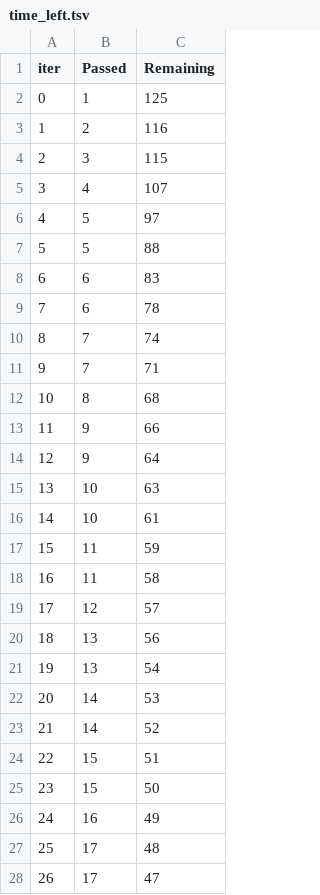
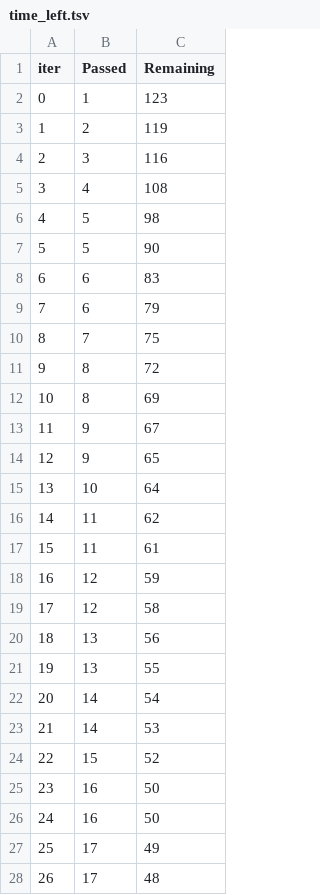
Before and after one commit to Vinit21592/ML-PROJECT, a TSV file: catboost_info/time_left.tsv, drawn as a sheet; only a part is shown; removed rows and columns are numbered as before the commit, all else as after; the diff covers the shown part only; the diff names each change by its address in the sheet, - before the commit and + after, or states it on an @@ line.

```diff
--- a/catboost_info/time_left.tsv
+++ b/catboost_info/time_left.tsv
-C2 (Remaining): 125
+C2 (Remaining): 123
-C3 (Remaining): 116
+C3 (Remaining): 119
-C4 (Remaining): 115
+C4 (Remaining): 116
-C5 (Remaining): 107
+C5 (Remaining): 108
-C6 (Remaining): 97
+C6 (Remaining): 98
-C7 (Remaining): 88
+C7 (Remaining): 90
-C9 (Remaining): 78
+C9 (Remaining): 79
-C10 (Remaining): 74
+C10 (Remaining): 75
-row 11: 9 | 7 | 71
@@ column A (iter) renumbered between rows 11 and 98 @@
-C11 (Remaining): 68
+C11 (Remaining): 72
+row 12: 10 | 8 | 69
-C13 (Remaining): 66
+C13 (Remaining): 67
-C14 (Remaining): 64
+C14 (Remaining): 65
-C15 (Remaining): 63
+C15 (Remaining): 64
-row 16: 14 | 10 | 61
-C16 (Remaining): 59
+C16 (Remaining): 62
-C17 (Remaining): 58
+C17 (Remaining): 61
-C18 (Remaining): 57
+C18 (Remaining): 59
+row 19: 17 | 12 | 58
-C21 (Remaining): 54
+C21 (Remaining): 55
+row 22: 20 | 14 | 54
-row 23: 21 | 14 | 52
-C24 (Remaining): 51
+C24 (Remaining): 52
-B25 (Passed): 15
+B25 (Passed): 16
-C26 (Remaining): 49
+C26 (Remaining): 50
+row 27: 25 | 17 | 49
-row 28: 26 | 17 | 47
```
Also changed, not shown: 15 added rows, 15 removed rows and 42 edited cells elsewhere in this file, notebook/data/stud.csv, 9 other files.
